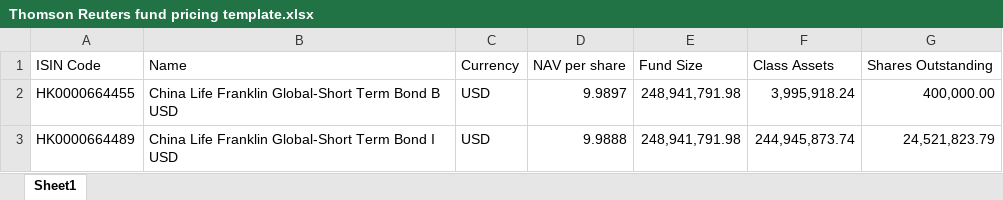
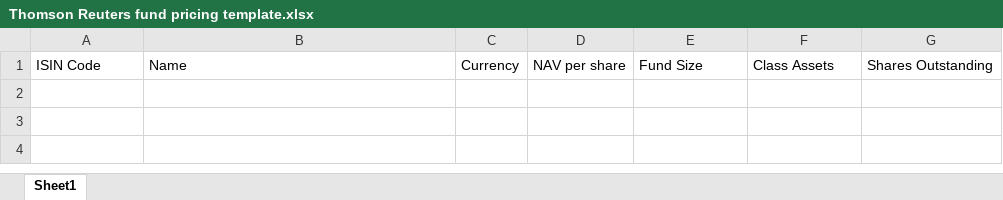
Before and after one commit to ITSupportClamC/nav_automation, an Excel workbook: samples/Thomson Reuters fund pricing template.xlsx, sheet Sheet1, drawn as a sheet; values as stored, in another font and other column widths than the file's, no borders; the diff names each change by its address in the sheet, - before the commit and + after, or states it on an @@ line.

Commit message:
v1.1.0 Implement createBloombergExcelFile() and createThomsonExcelFile()

```diff
--- a/samples/Thomson Reuters fund pricing template.xlsx (sheet Sheet1)
+++ b/samples/Thomson Reuters fund pricing template.xlsx (sheet Sheet1)
-row 2: HK0000664455 | China Life Franklin Global-Short Term Bond B USD | USD | 9.9897 | 248,941,791.98 | 3,995,918.24 | 400,000.00
-row 3: HK0000664489 | China Life Franklin Global-Short Term Bond I USD | USD | 9.9888 | 248,941,791.98 | 244,945,873.74 | 24,521,823.79
```
Also changed, not shown: 4 other files.
